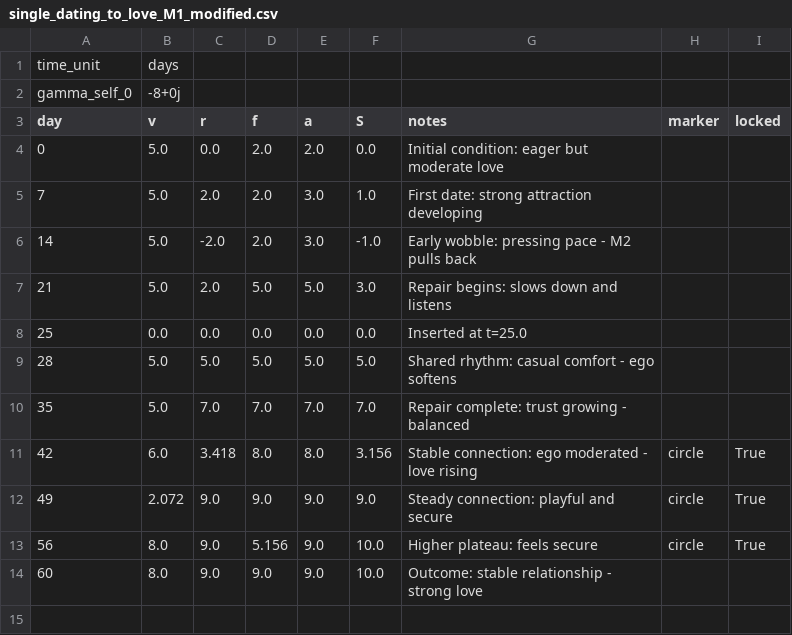
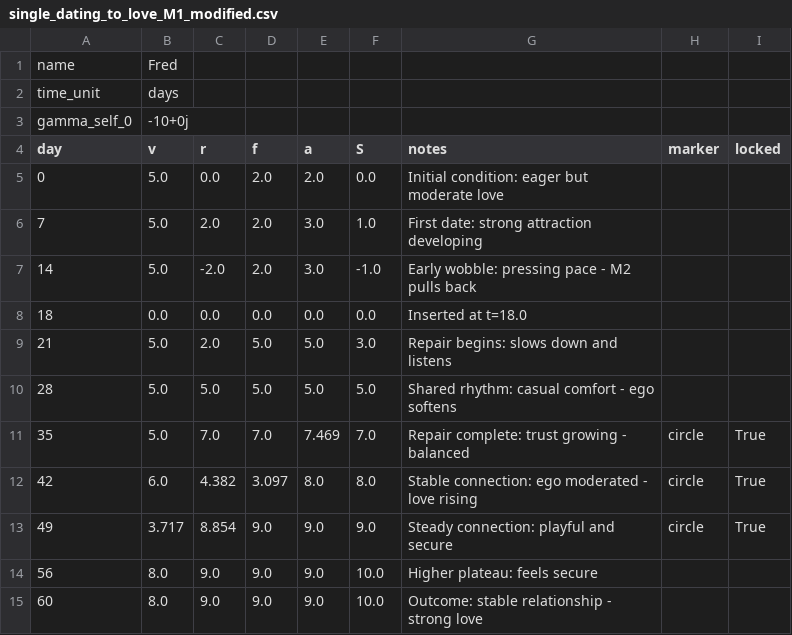
Before and after one commit to CuriousOne23/WhenMathPrays, a CSV file: data/single_dating_to_love_M1_modified.csv, drawn as a sheet.

```diff
--- a/data/single_dating_to_love_M1_modified.csv
+++ b/data/single_dating_to_love_M1_modified.csv
@@ -1,3 +1,4 @@
+name,Fred
 time_unit,days
-gamma_self_0,-8+0j
+gamma_self_0,-10+0j
 day,v,r,f,a,S,notes,marker,locked
@@ -6,9 +7,9 @@ day,v,r,f,a,S,notes,marker,locked
 14,5.0,-2.0,2.0,3.0,-1.0,Early wobble: pressing pace - M2 pulls back,,
+18,0.0,0.0,0.0,0.0,0.0,Inserted at t=18.0,,
 21,5.0,2.0,5.0,5.0,3.0,Repair begins: slows down and listens,,
-25,0.0,0.0,0.0,0.0,0.0,Inserted at t=25.0,,
 28,5.0,5.0,5.0,5.0,5.0,Shared rhythm: casual comfort - ego softens,,
-35,5.0,7.0,7.0,7.0,7.0,Repair complete: trust growing - balanced,,
-42,6.0,3.418,8.0,8.0,3.156,Stable connection: ego moderated - love rising,circle,True
-49,2.072,9.0,9.0,9.0,9.0,Steady connection: playful and secure,circle,True
-56,8.0,9.0,5.156,9.0,10.0,Higher plateau: feels secure,circle,True
+35,5.0,7.0,7.0,7.469,7.0,Repair complete: trust growing - balanced,circle,True
+42,6.0,4.382,3.097,8.0,8.0,Stable connection: ego moderated - love rising,circle,True
+49,3.717,8.854,9.0,9.0,9.0,Steady connection: playful and secure,circle,True
+56,8.0,9.0,9.0,9.0,10.0,Higher plateau: feels secure,,
 60,8.0,9.0,9.0,9.0,10.0,Outcome: stable relationship - strong love,,
```
Also changed, not shown: 9 other files.
